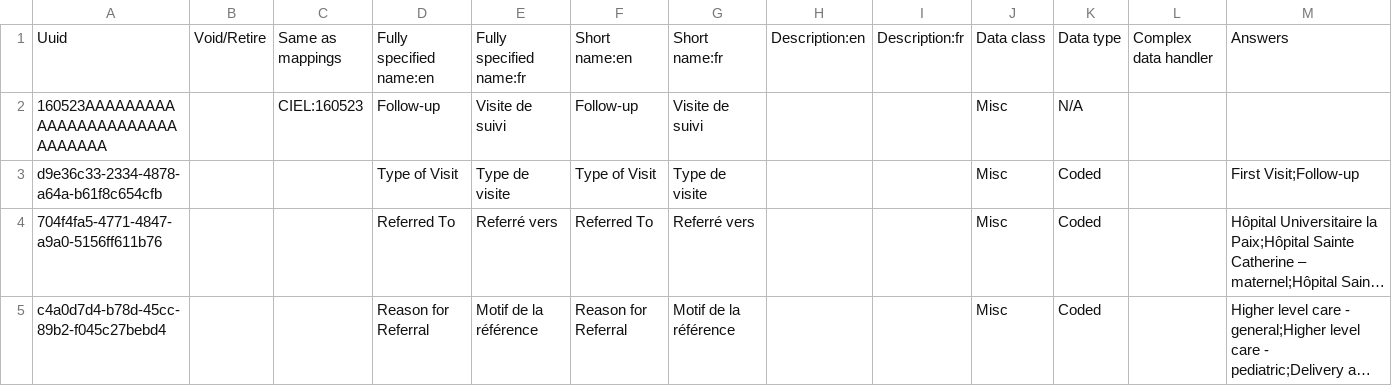
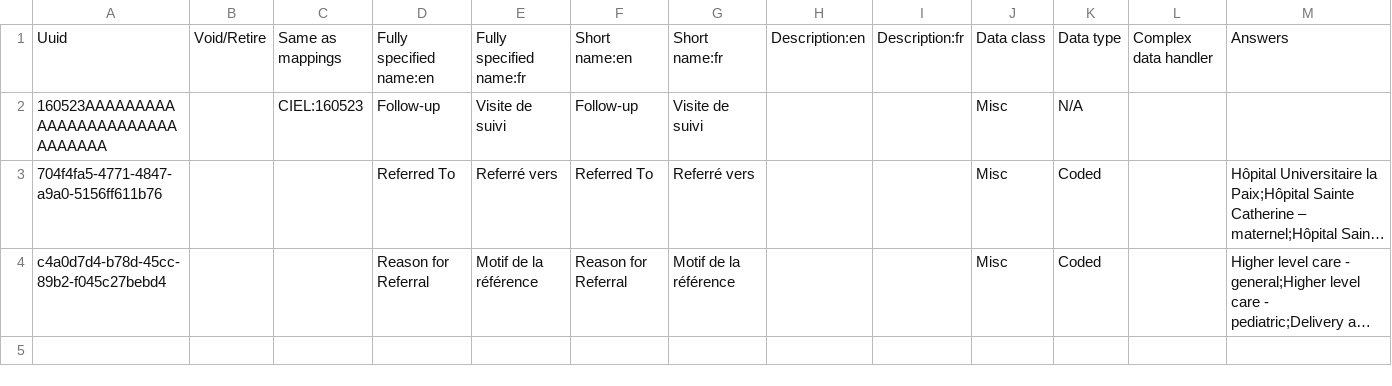
Before and after one commit to mekomsolutions/ozone-lamp, a CSV file: configs/openmrs/initializer_config/concepts/commons.csv, drawn as a sheet; only a part is shown; long unchanged cells end in …; rows hold the shown columns only; the diff names each change by its address in the sheet, - before the commit and + after, or states it on an @@ line.

```diff
--- a/configs/openmrs/initializer_config/concepts/commons.csv
+++ b/configs/openmrs/initializer_config/concepts/commons.csv
-row 3: d9e36c33-2334-4878-a64a-b61f8c654cfb |  |  | Type of Visit | Type de visite | Type of Visit | Type de visite |  |  | Misc | Coded |  | First Visit;Follow-up
```
Also changed, not shown: configs/openmrs/initializer_config/attributetypes/attribute_types.csv, 1 other file.
